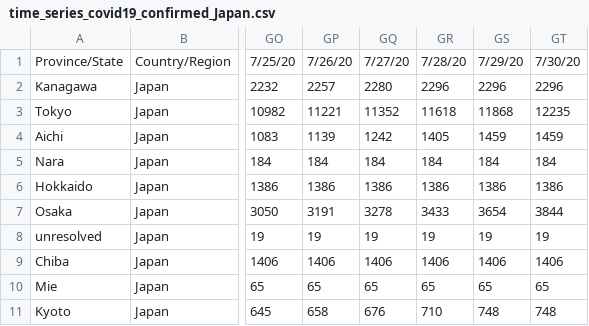
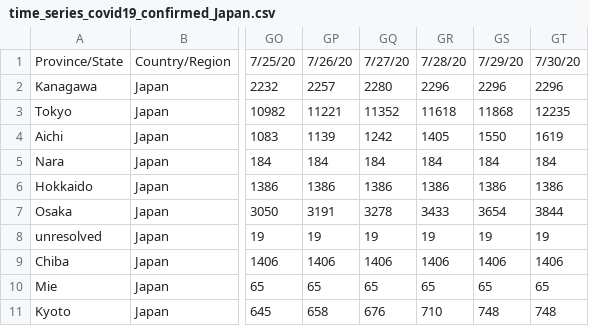
Before and after one commit to sanpei3/covid19jp, a CSV file: time_series_covid19_confirmed_Japan.csv, drawn as a sheet; only a part is shown, gaps mark what is left out; the diff names each change by its address in the sheet, - before the commit and + after, or states it on an @@ line.

Commit message:
Fri Jul 31 01:15:03 JST 2020

```diff
--- a/time_series_covid19_confirmed_Japan.csv
+++ b/time_series_covid19_confirmed_Japan.csv
-GS4: 1459
+GS4: 1550
-GT4: 1459
+GT4: 1619
```
